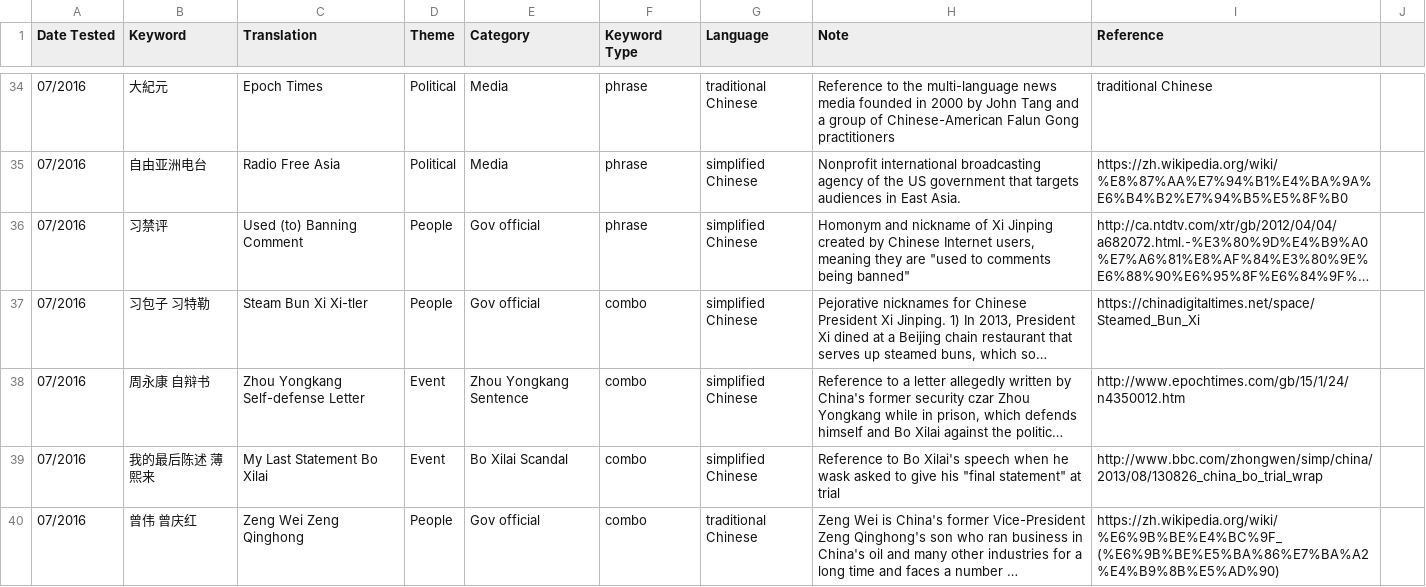
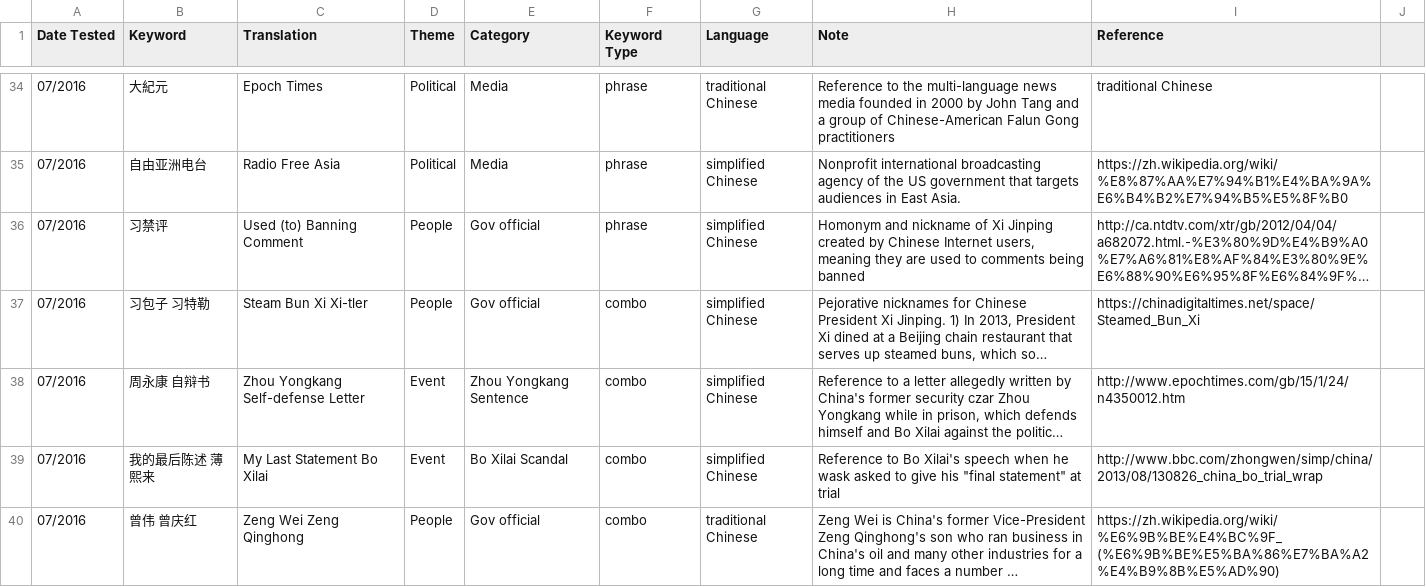
Before and after one commit to citizenlab/chat-censorship, a CSV file: wechat/wechat_blocked_keywords.csv, drawn as a sheet; only a part is shown, gaps mark what is left out; long unchanged cells end in …; the diff names each change by its address in the sheet, - before the commit and + after, or states it on an @@ line.

Commit message:
Update wechat_blocked_keywords.csv

```diff
--- a/wechat/wechat_blocked_keywords.csv
+++ b/wechat/wechat_blocked_keywords.csv
-H36 (Note): …they are "used to comments being banned"
+H36 (Note): …they are used to comments being banned
```
